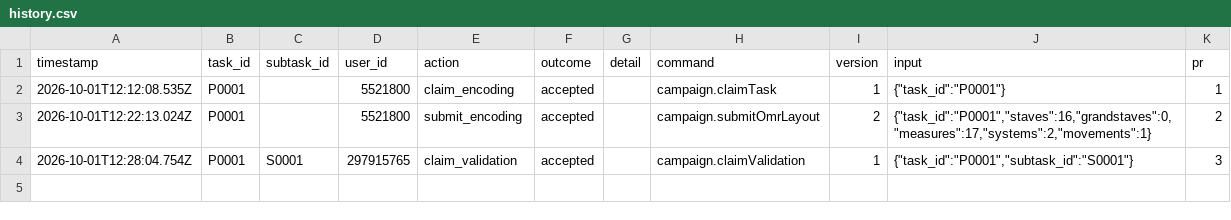
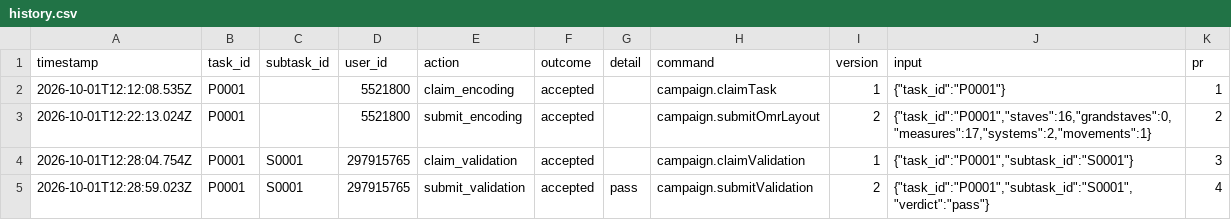
Before and after one commit to musicog/la-espero, a CSV file: tracking/history.csv, drawn as a sheet.

```diff
--- a/tracking/history.csv
+++ b/tracking/history.csv
@@ -4 +4,2 @@ timestamp,task_id,subtask_id,user_id,action,outcome,detail,command,version,input
 2026-10-01T12:28:04.754Z,P0001,S0001,297915765,claim_validation,accepted,,campaign.claimValidation,1,"{""task_id"":""P0001"",""subtask_id"":""S0001""}",3
+2026-10-01T12:28:59.023Z,P0001,S0001,297915765,submit_validation,accepted,pass,campaign.submitValidation,2,"{""task_id"":""P0001"",""subtask_id"":""S0001"",""verdict"":""pass""}",4
```
Also changed, not shown: tracking/state.csv, 1 other file.
